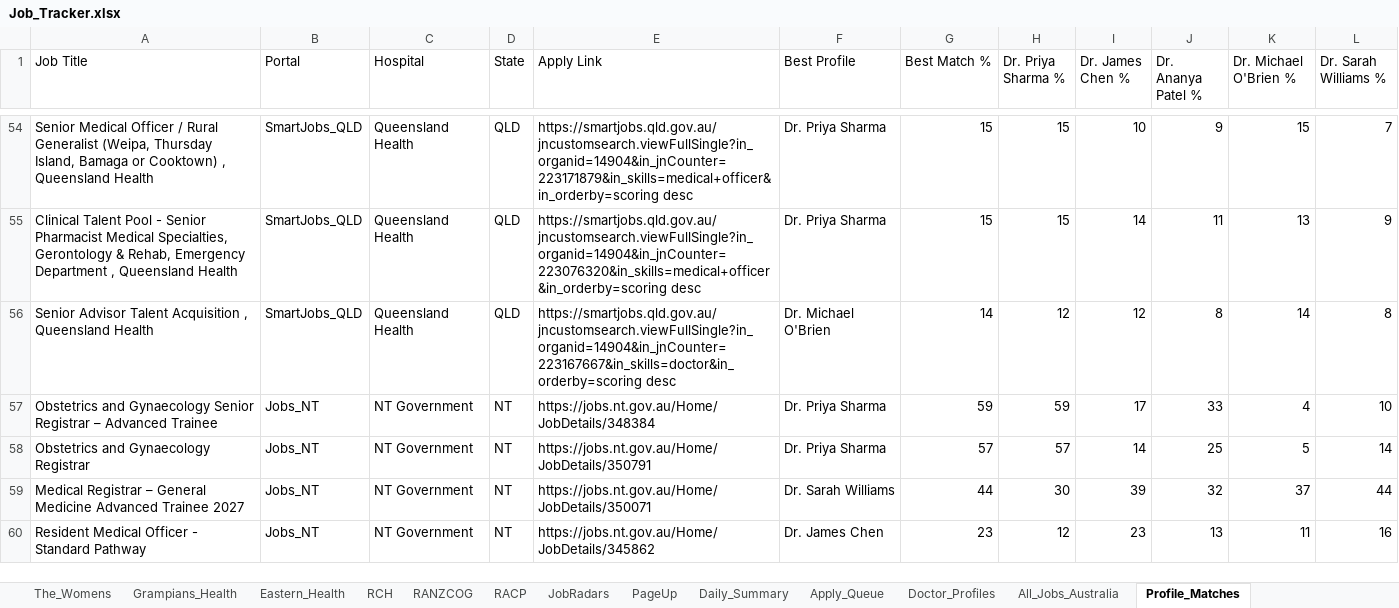
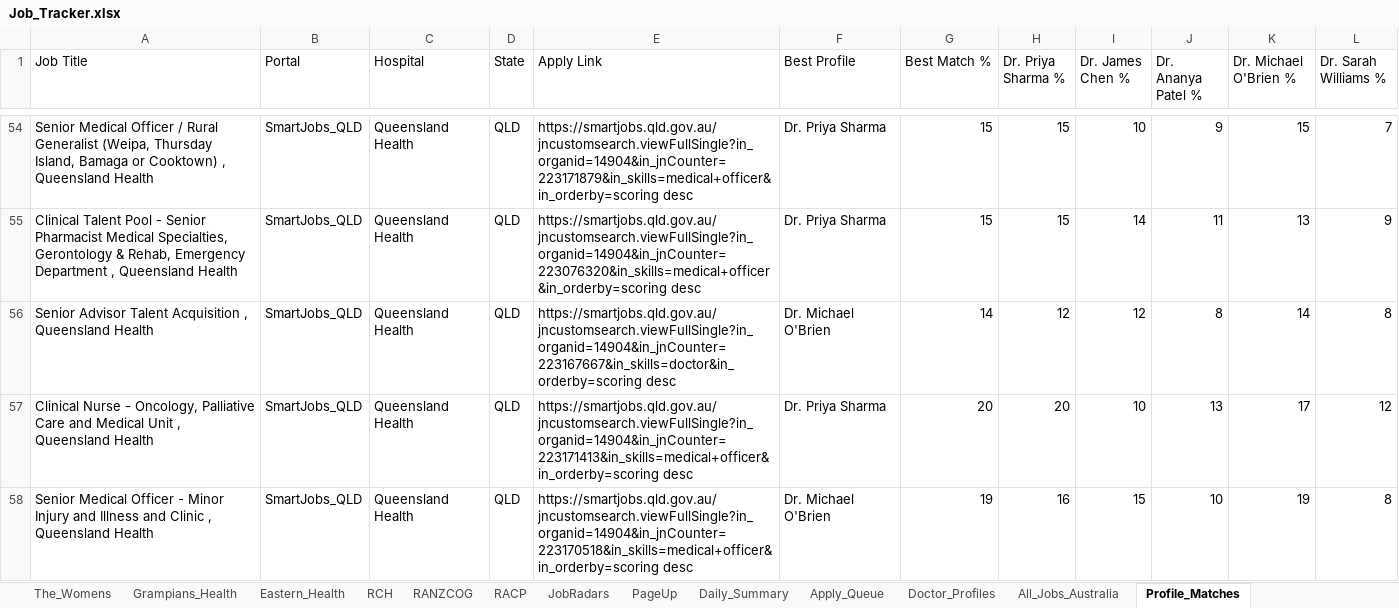
Before and after one commit to umang8954/Doctor-Australia-Job-Collector, an Excel workbook: Job_Tracker.xlsx, sheet Profile_Matches, drawn as a sheet; only a part is shown, gaps mark what is left out; the shorter side is filled out with more unchanged rows; values as stored, in another font and other column widths than the file's, no borders; the diff covers the shown part only; the diff names each change by its address in the sheet, - before the commit and + after, or states it on an @@ line.

```diff
--- a/Job_Tracker.xlsx (sheet Profile_Matches)
+++ b/Job_Tracker.xlsx (sheet Profile_Matches)
+row 57: Clinical Nurse - Oncology, Palliative Care and Medical Unit , Queensland Health | SmartJobs_QLD | Queensland Health | QLD | https://smartjobs.qld.gov.au/jncustomsearch.viewFullSingle?in_organid=14904&in_jnCounter=223171413&in_skills=medical+officer&in_orderby=scoring desc | Dr. Priya Sharma | 20 | 20 | 10 | 13 | 17 | 12
+row 58: Senior Medical Officer - Minor Injury and Illness and Clinic , Queensland Health | SmartJobs_QLD | Queensland Health | QLD | https://smartjobs.qld.gov.au/jncustomsearch.viewFullSingle?in_organid=14904&in_jnCounter=223170518&in_skills=medical+officer&in_orderby=scoring desc | Dr. Michael O'Brien | 19 | 16 | 15 | 10 | 19 | 8
```
Also changed, not shown: 10 added rows and 1 edited cell elsewhere in this sheet, sheet All_Jobs_Australia, sheet Daily_Summary, sheet Apply_Queue, sheet SmartJobs_QLD, sheet PageUp, sheet WA_Health, 2 more sheets, 3 other files.
